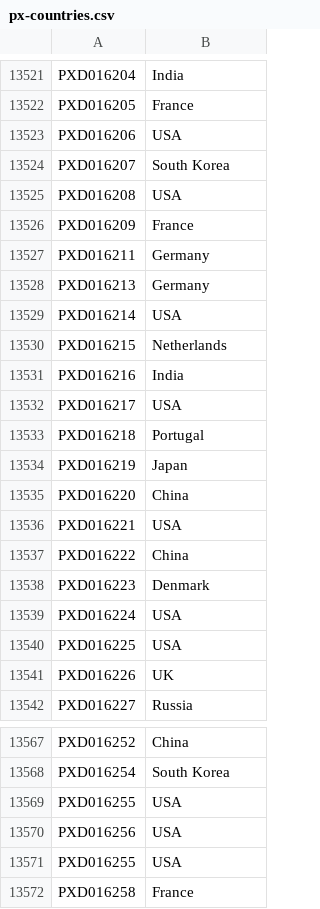
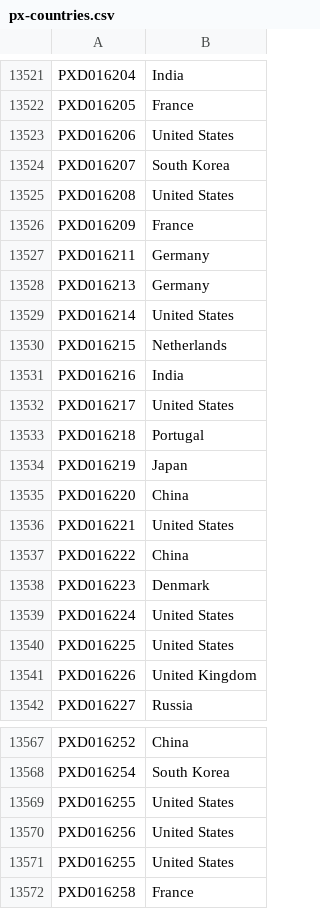
Before and after one commit to PRIDE-Archive/pride-ontology, a CSV file: pride-annotations/px-countries.csv, drawn as a sheet; only a part is shown, gaps mark what is left out; the diff covers the shown part only.

```diff
--- a/pride-annotations/px-countries.csv
+++ b/pride-annotations/px-countries.csv
@@ -13522,5 +13522,5 @@ PXD016204,India
 PXD016205,France
-PXD016206,USA
+PXD016206,United States
 PXD016207,South Korea
-PXD016208,USA
+PXD016208,United States
 PXD016209,France
@@ -13528,6 +13528,6 @@ PXD016211,Germany
 PXD016213,Germany
-PXD016214,USA
+PXD016214,United States
 PXD016215,Netherlands
 PXD016216,India
-PXD016217,USA
+PXD016217,United States
 PXD016218,Portugal
@@ -13535,8 +13535,8 @@ PXD016219,Japan
 PXD016220,China
-PXD016221,USA
+PXD016221,United States
 PXD016222,China
 PXD016223,Denmark
-PXD016224,USA
-PXD016225,USA
-PXD016226,UK
+PXD016224,United States
+PXD016225,United States
+PXD016226,United Kingdom
 PXD016227,Russia
@@ -13568,5 +13568,5 @@ PXD016252,China
 PXD016254,South Korea
-PXD016255,USA
-PXD016256,USA
-PXD016255,USA
+PXD016255,United States
+PXD016256,United States
+PXD016255,United States
 PXD016258,France
```
Also changed, not shown: 2 added rows and 43 edited cells elsewhere in this file.
